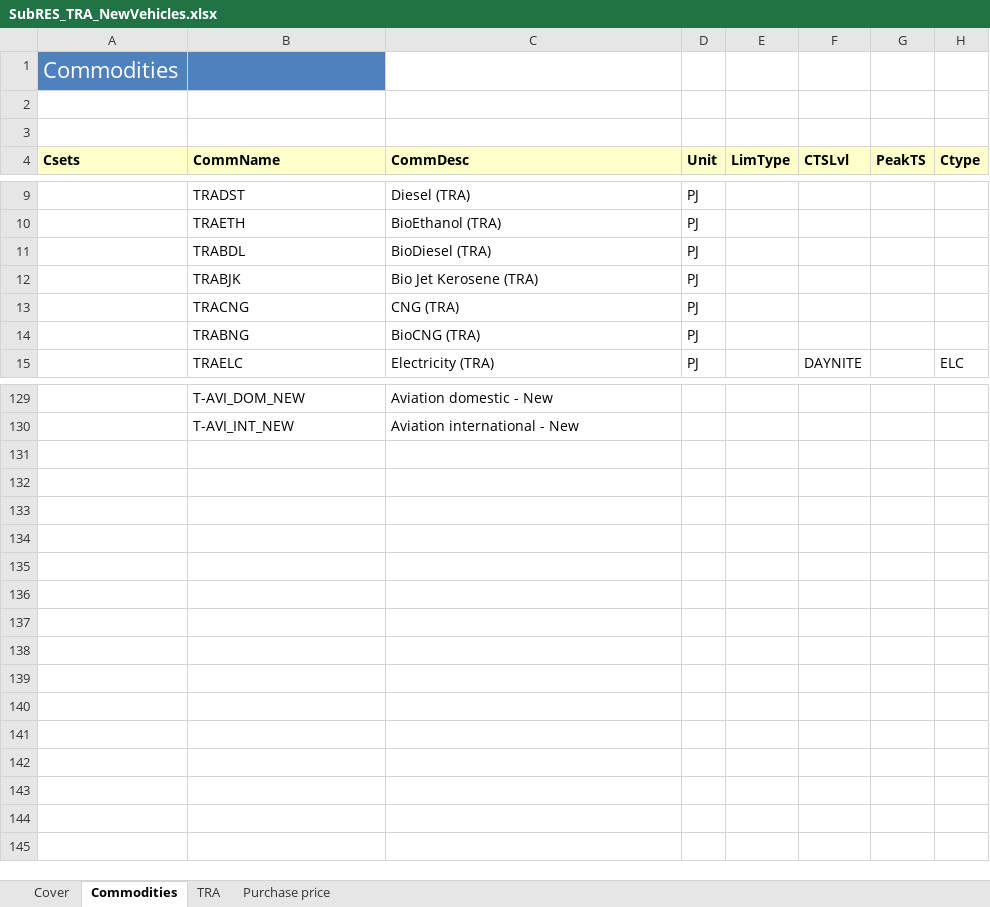
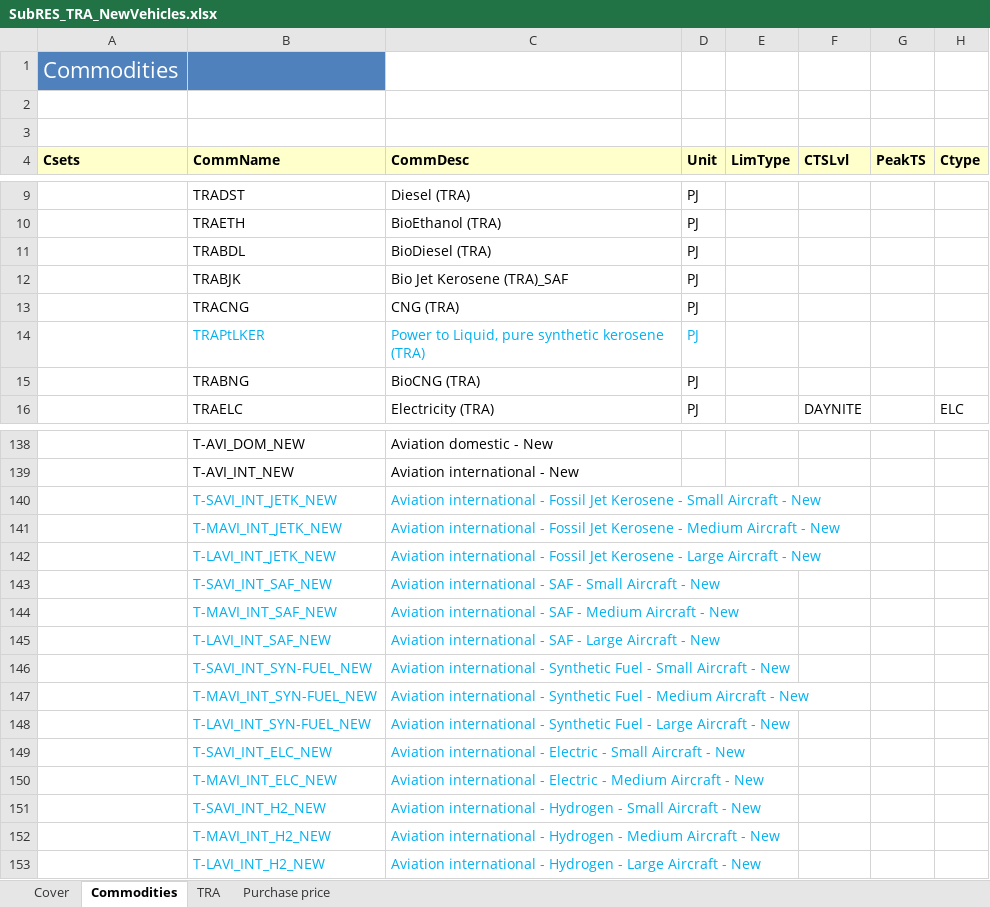
Before and after one commit to MaREI-EPMG/times-ireland-model, an Excel workbook: SubRES_TMPL/SubRES_TRA_NewVehicles.xlsx, sheet Commodities, drawn as a sheet; only a part is shown, gaps mark what is left out; values as stored, in another font and other column widths than the file's, no borders; the diff covers the shown part only; the diff names each change by its address in the sheet, - before the commit and + after, or states it on an @@ line.

```diff
--- a/SubRES_TMPL/SubRES_TRA_NewVehicles.xlsx (sheet Commodities)
+++ b/SubRES_TMPL/SubRES_TRA_NewVehicles.xlsx (sheet Commodities)
-C12 (CommDesc): Bio Jet Kerosene (TRA)
+C12 (CommDesc): Bio Jet Kerosene (TRA)_SAF
+row 14:  | TRAPtLKER | Power to Liquid, pure synthetic kerosene (TRA) | PJ
+row 140:  | T-SAVI_INT_JETK_NEW | Aviation international - Fossil Jet Kerosene - Small Aircraft - New
+row 141:  | T-MAVI_INT_JETK_NEW | Aviation international - Fossil Jet Kerosene - Medium Aircraft - New
+row 142:  | T-LAVI_INT_JETK_NEW | Aviation international - Fossil Jet Kerosene - Large Aircraft - New
+row 143:  | T-SAVI_INT_SAF_NEW | Aviation international - SAF - Small Aircraft - New
+row 144:  | T-MAVI_INT_SAF_NEW | Aviation international - SAF - Medium Aircraft - New
+row 145:  | T-LAVI_INT_SAF_NEW | Aviation international - SAF - Large Aircraft - New
+row 146:  | T-SAVI_INT_SYN-FUEL_NEW | Aviation international - Synthetic Fuel - Small Aircraft - New
+row 147:  | T-MAVI_INT_SYN-FUEL_NEW | Aviation international - Synthetic Fuel - Medium Aircraft - New
+row 148:  | T-LAVI_INT_SYN-FUEL_NEW | Aviation international - Synthetic Fuel - Large Aircraft - New
+row 149:  | T-SAVI_INT_ELC_NEW | Aviation international - Electric - Small Aircraft - New
+row 150:  | T-MAVI_INT_ELC_NEW | Aviation international - Electric - Medium Aircraft - New
+row 151:  | T-SAVI_INT_H2_NEW | Aviation international - Hydrogen - Small Aircraft - New
+row 152:  | T-MAVI_INT_H2_NEW | Aviation international - Hydrogen - Medium Aircraft - New
+row 153:  | T-LAVI_INT_H2_NEW | Aviation international - Hydrogen - Large Aircraft - New
```
Also changed, not shown: 8 added rows elsewhere in this sheet, sheet Purchase price, sheet TRA, formulas that keep their value, charts or pictures, SuppXLS/Scen_B_RSD_UC.xlsx, SuppXLS/Scen_B_TRA_Emissions.xlsx, 36 other files.
